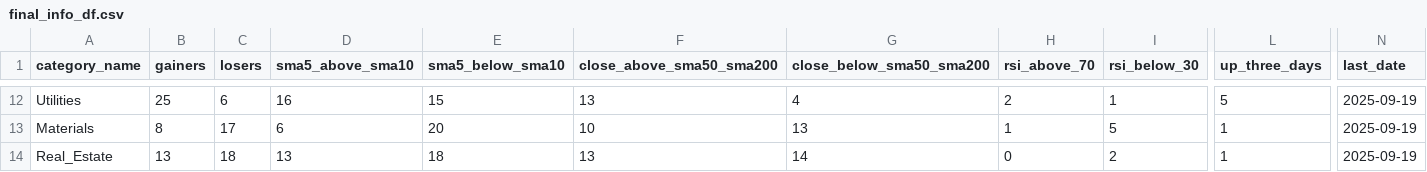
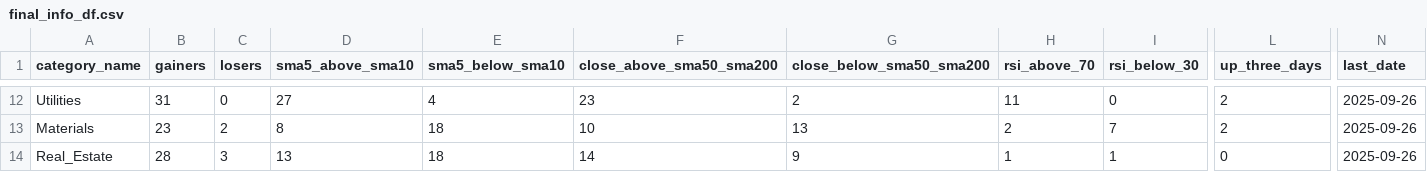
Before and after one commit to bhattathakur/snpdaily, a CSV file: final_info_df.csv, drawn as a sheet; only a part is shown, gaps mark what is left out; the diff covers the shown part only; the diff names each change by its address in the sheet, - before the commit and + after, or states it on an @@ line.

```diff
--- a/final_info_df.csv
+++ b/final_info_df.csv
-B12 (gainers): 25
+B12 (gainers): 31
-C12 (losers): 6
+C12 (losers): 0
-D12 (sma5_above_sma10): 16
+D12 (sma5_above_sma10): 27
-E12 (sma5_below_sma10): 15
+E12 (sma5_below_sma10): 4
-F12 (close_above_sma50_sma200): 13
+F12 (close_above_sma50_sma200): 23
-G12 (close_below_sma50_sma200): 4
+G12 (close_below_sma50_sma200): 2
-H12 (rsi_above_70): 2
+H12 (rsi_above_70): 11
-I12 (rsi_below_30): 1
+I12 (rsi_below_30): 0
-L12 (up_three_days): 5
+L12 (up_three_days): 2
-N12:N14 (last_date): 2025-09-19
+N12:N14 (last_date): 2025-09-26
-B13 (gainers): 8
+B13 (gainers): 23
-C13 (losers): 17
+C13 (losers): 2
-D13 (sma5_above_sma10): 6
+D13 (sma5_above_sma10): 8
-E13 (sma5_below_sma10): 20
+E13 (sma5_below_sma10): 18
-H13 (rsi_above_70): 1
+H13 (rsi_above_70): 2
-I13 (rsi_below_30): 5
+I13 (rsi_below_30): 7
-L13 (up_three_days): 1
+L13 (up_three_days): 2
-B14 (gainers): 13
+B14 (gainers): 28
-C14 (losers): 18
+C14 (losers): 3
-F14 (close_above_sma50_sma200): 13
+F14 (close_above_sma50_sma200): 14
-G14 (close_below_sma50_sma200): 14
+G14 (close_below_sma50_sma200): 9
-H14 (rsi_above_70): 0
+H14 (rsi_above_70): 1
-I14 (rsi_below_30): 2
+I14 (rsi_below_30): 1
-L14 (up_three_days): 1
+L14 (up_three_days): 0
```
Also changed, not shown: 145 edited cells elsewhere in this file, df_dow.csv, df_nasdaq100.csv, 4 other files.
